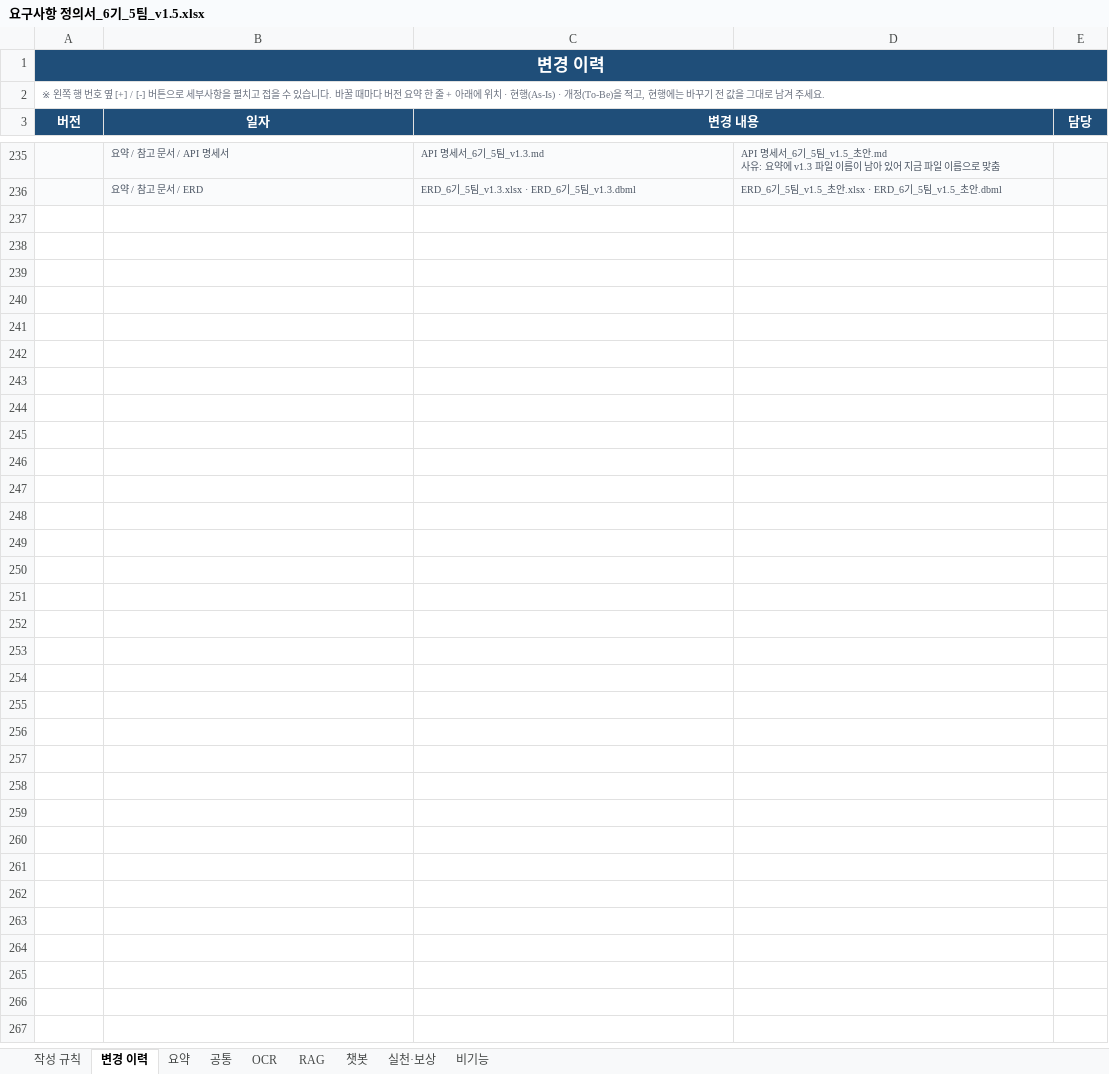
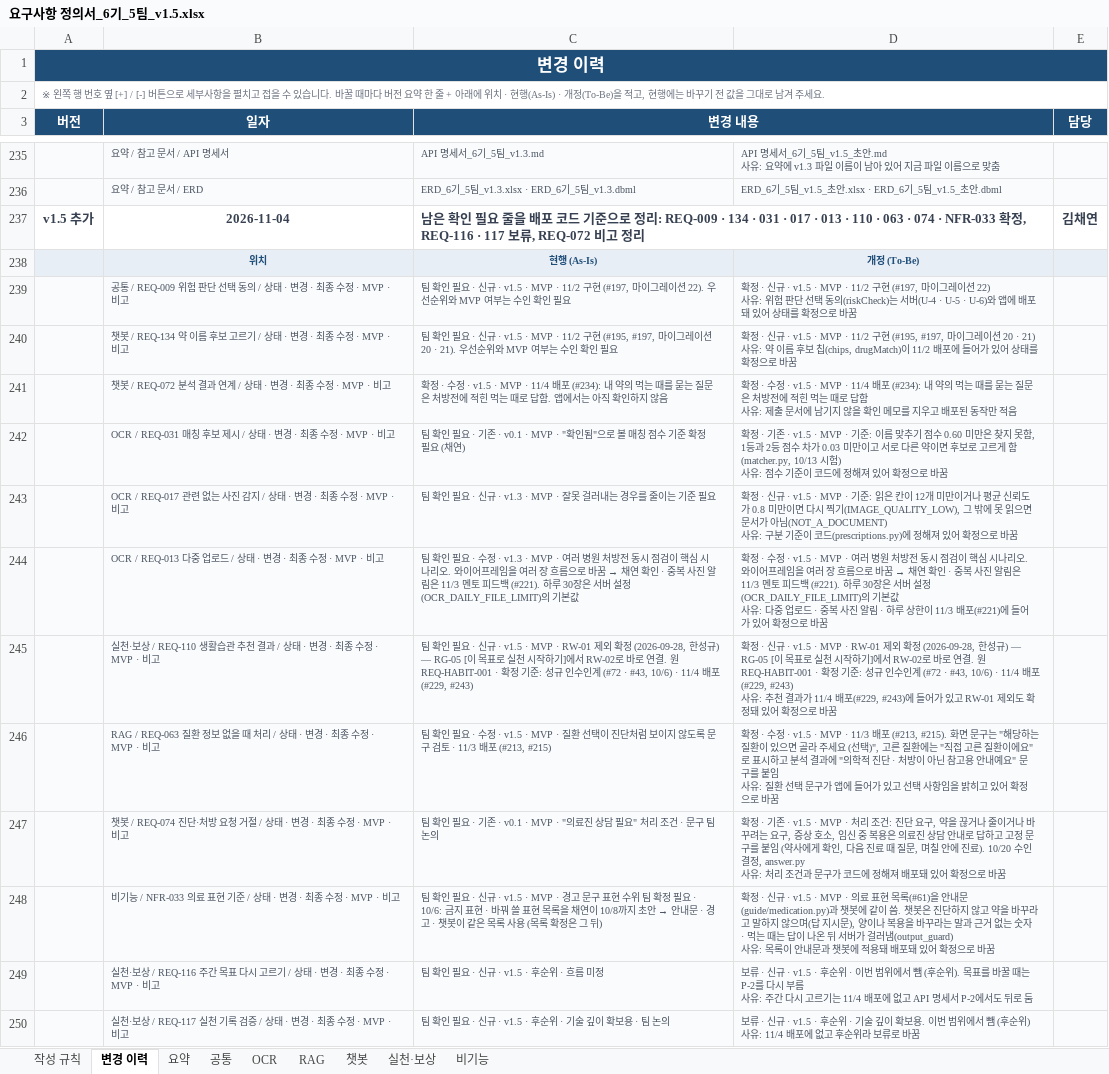
Before and after one commit to AI-HealthCare-06/AH_06_05, an Excel workbook: docs/planning/요구사항 정의서_6기_5팀_v1.5.xlsx, sheet 변경 이력, drawn as a sheet; only a part is shown, gaps mark what is left out; values as stored, in another font and other column widths than the file's, no borders; ↵ is a line break in a cell; the diff names each change by its address in the sheet, - before the commit and + after, or states it on an @@ line.

```diff
--- a/docs/planning/요구사항 정의서_6기_5팀_v1.5.xlsx (sheet 변경 이력)
+++ b/docs/planning/요구사항 정의서_6기_5팀_v1.5.xlsx (sheet 변경 이력)
+row 237: v1.5 추가 | 2026-11-04 | 남은 확인 필요 줄을 배포 코드 기준으로 정리: REQ-009 · 134 · 031 · 017 · 013 · 110 · 063 · 074 · NFR-033 확정, REQ-116 · 117 보류, REQ-072 비고 정리 |  | 김채연
+row 238:  | 위치 | 현행 (As-Is) | 개정 (To-Be)
+row 239:  | 공통 / REQ-009 위험 판단 선택 동의 / 상태 · 변경 · 최종 수정 · MVP · 비고 | 팀 확인 필요 · 신규 · v1.5 · MVP · 11/2 구현 (#197, 마이그레이션 22). 우선순위와 MVP 여부는 수인 확인 필요 | 확정 · 신규 · v1.5 · MVP · 11/2 구현 (#197, 마이그레이션 22) ↵ 사유: 위험 판단 선택 동의(riskCheck)는 서버(U-4 · U-5 · U-6)와 앱에 배포돼 있어 상태를 확정으로 바꿈
+row 240:  | 챗봇 / REQ-134 약 이름 후보 고르기 / 상태 · 변경 · 최종 수정 · MVP · 비고 | 팀 확인 필요 · 신규 · v1.5 · MVP · 11/2 구현 (#195, #197, 마이그레이션 20 · 21). 우선순위와 MVP 여부는 수인 확인 필요 | 확정 · 신규 · v1.5 · MVP · 11/2 구현 (#195, #197, 마이그레이션 20 · 21) ↵ 사유: 약 이름 후보 칩(chips, drugMatch)이 11/2 배포에 들어가 있어 상태를 확정으로 바꿈
+row 241:  | 챗봇 / REQ-072 분석 결과 연계 / 상태 · 변경 · 최종 수정 · MVP · 비고 | 확정 · 수정 · v1.5 · MVP · 11/4 배포 (#234): 내 약의 먹는 때를 묻는 질문은 처방전에 적힌 먹는 때로 답함. 앱에서는 아직 확인하지 않음 | 확정 · 수정 · v1.5 · MVP · 11/4 배포 (#234): 내 약의 먹는 때를 묻는 질문은 처방전에 적힌 먹는 때로 답함 ↵ 사유: 제출 문서에 남기지 않을 확인 메모를 지우고 배포된 동작만 적음
+row 242:  | OCR / REQ-031 매칭 후보 제시 / 상태 · 변경 · 최종 수정 · MVP · 비고 | 팀 확인 필요 · 기존 · v0.1 · MVP · "확인됨"으로 볼 매칭 점수 기준 확정 필요 (채연) | 확정 · 기존 · v1.5 · MVP · 기준: 이름 맞추기 점수 0.60 미만은 찾지 못함, 1등과 2등 점수 차가 0.03 미만이고 서로 다른 약이면 후보로 고르게 함 (matcher.py, 10/13 시험) ↵ 사유: 점수 기준이 코드에 정해져 있어 확정으로 바꿈
+row 243:  | OCR / REQ-017 관련 없는 사진 감지 / 상태 · 변경 · 최종 수정 · MVP · 비고 | 팀 확인 필요 · 신규 · v1.3 · MVP · 잘못 걸러내는 경우를 줄이는 기준 필요 | 확정 · 신규 · v1.5 · MVP · 기준: 읽은 칸이 12개 미만이거나 평균 신뢰도가 0.8 미만이면 다시 찍기(IMAGE_QUALITY_LOW), 그 밖에 못 읽으면 문서가 아님(NOT_A_DOCUMENT) ↵ 사유: 구분 기준이 코드(prescriptions.py)에 정해져 있어 확정으로 바꿈
+row 244:  | OCR / REQ-013 다중 업로드 / 상태 · 변경 · 최종 수정 · MVP · 비고 | 팀 확인 필요 · 수정 · v1.3 · MVP · 여러 병원 처방전 동시 점검이 핵심 시나리오. 와이어프레임을 여러 장 흐름으로 바꿈 → 채연 확인 · 중복 사진 알림은 11/3 멘토 피드백 (#221). 하루 30장은 서버 설정(OCR_DAILY_FILE_LIMIT)의 기본값 | 확정 · 수정 · v1.5 · MVP · 여러 병원 처방전 동시 점검이 핵심 시나리오. 와이어프레임을 여러 장 흐름으로 바꿈 → 채연 확인 · 중복 사진 알림은 11/3 멘토 피드백 (#221). 하루 30장은 서버 설정(OCR_DAILY_FILE_LIMIT)의 기본값 ↵ 사유: 다중 업로드 · 중복 사진 알림 · 하루 상한이 11/3 배포(#221)에 들어가 있어 확정으로 바꿈
+row 245:  | 실천·보상 / REQ-110 생활습관 추천 결과 / 상태 · 변경 · 최종 수정 · MVP · 비고 | 팀 확인 필요 · 신규 · v1.5 · MVP · RW-01 제외 확정 (2026-09-28, 한성규) — RG-05 [이 목표로 실천 시작하기]에서 RW-02로 바로 연결. 원 REQ-HABIT-001 · 확정 기준: 성규 인수인계 (#72 · #43, 10/6) · 11/4 배포 (#229, #243) | 확정 · 신규 · v1.5 · MVP · RW-01 제외 확정 (2026-09-28, 한성규) — RG-05 [이 목표로 실천 시작하기]에서 RW-02로 바로 연결. 원 REQ-HABIT-001 · 확정 기준: 성규 인수인계 (#72 · #43, 10/6) · 11/4 배포 (#229, #243) ↵ 사유: 추천 결과가 11/4 배포(#229, #243)에 들어가 있고 RW-01 제외도 확정돼 있어 확정으로 바꿈
+row 246:  | RAG / REQ-063 질환 정보 없을 때 처리 / 상태 · 변경 · 최종 수정 · MVP · 비고 | 팀 확인 필요 · 수정 · v1.5 · MVP · 질환 선택이 진단처럼 보이지 않도록 문구 검토 · 11/3 배포 (#213, #215) | 확정 · 수정 · v1.5 · MVP · 11/3 배포 (#213, #215). 화면 문구는 "해당하는 질환이 있으면 골라 주세요 (선택)", 고른 질환에는 "직접 고른 질환이에요"로 표시하고 분석 결과에 "의학적 진단 · 처방이 아닌 참고용 안내예요" 문구를 붙임 ↵ 사유: 질환 선택 문구가 앱에 들어가 있고 선택 사항임을 밝히고 있어 확정으로 바꿈
+row 247:  | 챗봇 / REQ-074 진단·처방 요청 거절 / 상태 · 변경 · 최종 수정 · MVP · 비고 | 팀 확인 필요 · 기존 · v0.1 · MVP · "의료진 상담 필요" 처리 조건 · 문구 팀 논의 | 확정 · 기존 · v1.5 · MVP · 처리 조건: 진단 요구, 약을 끊거나 줄이거나 바꾸려는 요구, 증상 호소, 임신 중 복용은 의료진 상담 안내로 답하고 고정 문구를 붙임 (약사에게 확인, 다음 진료 때 질문, 며칠 안에 진료). 10/20 수인 결정, answer.py ↵ 사유: 처리 조건과 문구가 코드에 정해져 배포돼 있어 확정으로 바꿈
+row 248:  | 비기능 / NFR-033 의료 표현 기준 / 상태 · 변경 · 최종 수정 · MVP · 비고 | 팀 확인 필요 · 신규 · v1.5 · MVP · 경고 문구 표현 수위 팀 확정 필요 · 10/6: 금지 표현 · 바꿔 쓸 표현 목록을 채연이 10/8까지 초안 → 안내문 · 경고 · 챗봇이 같은 목록 사용 (목록 확정은 그 뒤) | 확정 · 신규 · v1.5 · MVP · 의료 표현 목록(#61)을 안내문(guide/medication.py)과 챗봇에 같이 씀. 챗봇은 진단하지 않고 약을 바꾸라고 말하지 않으며(답 지시문), 양이나 복용을 바꾸라는 말과 근거 없는 숫자 · 먹는 때는 답이 나온 뒤 서버가 걸러냄(output_guard) ↵ 사유: 목록이 안내문과 챗봇에 적용돼 배포돼 있어 확정으로 바꿈
+row 249:  | 실천·보상 / REQ-116 주간 목표 다시 고르기 / 상태 · 변경 · 최종 수정 · MVP · 비고 | 팀 확인 필요 · 신규 · v1.5 · 후순위 · 흐름 미정 | 보류 · 신규 · v1.5 · 후순위 · 이번 범위에서 뺌 (후순위). 목표를 바꿀 때는 P-2를 다시 부름 ↵ 사유: 주간 다시 고르기는 11/4 배포에 없고 API 명세서 P-2에서도 뒤로 둠
+row 250:  | 실천·보상 / REQ-117 실천 기록 검증 / 상태 · 변경 · 최종 수정 · MVP · 비고 | 팀 확인 필요 · 신규 · v1.5 · 후순위 · 기술 깊이 확보용 · 팀 논의 | 보류 · 신규 · v1.5 · 후순위 · 기술 깊이 확보용. 이번 범위에서 뺌 (후순위) ↵ 사유: 11/4 배포에 없고 후순위라 보류로 바꿈
```
Also changed, not shown: sheet OCR, sheet 챗봇, sheet 실천·보상, sheet 공통, sheet 비기능, sheet RAG.
